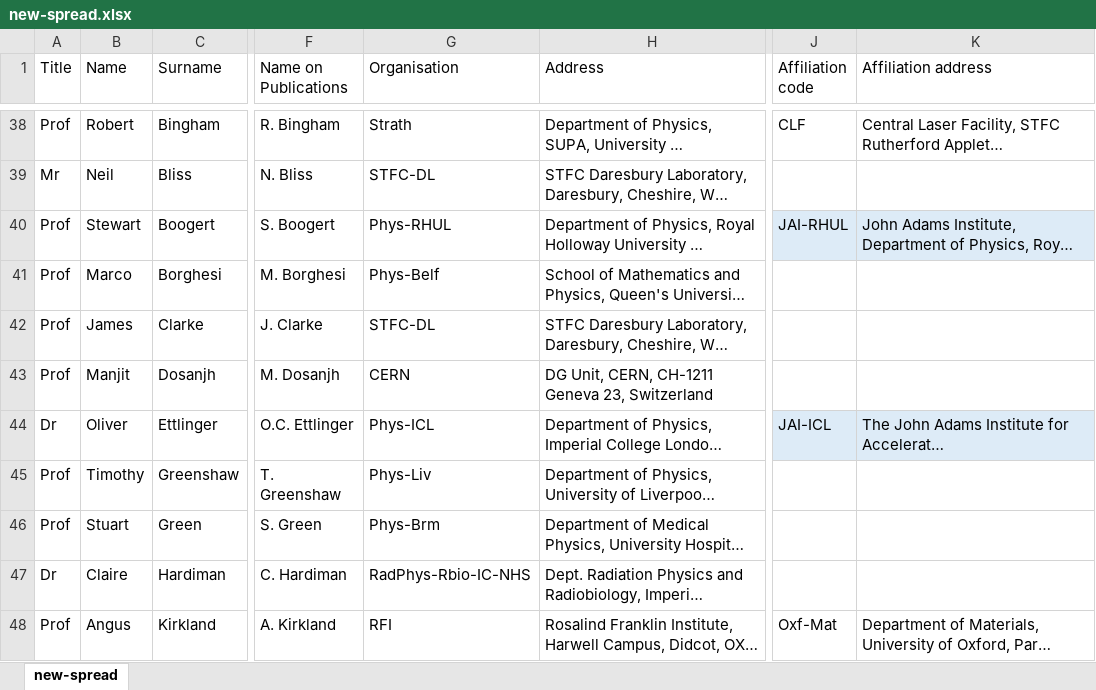
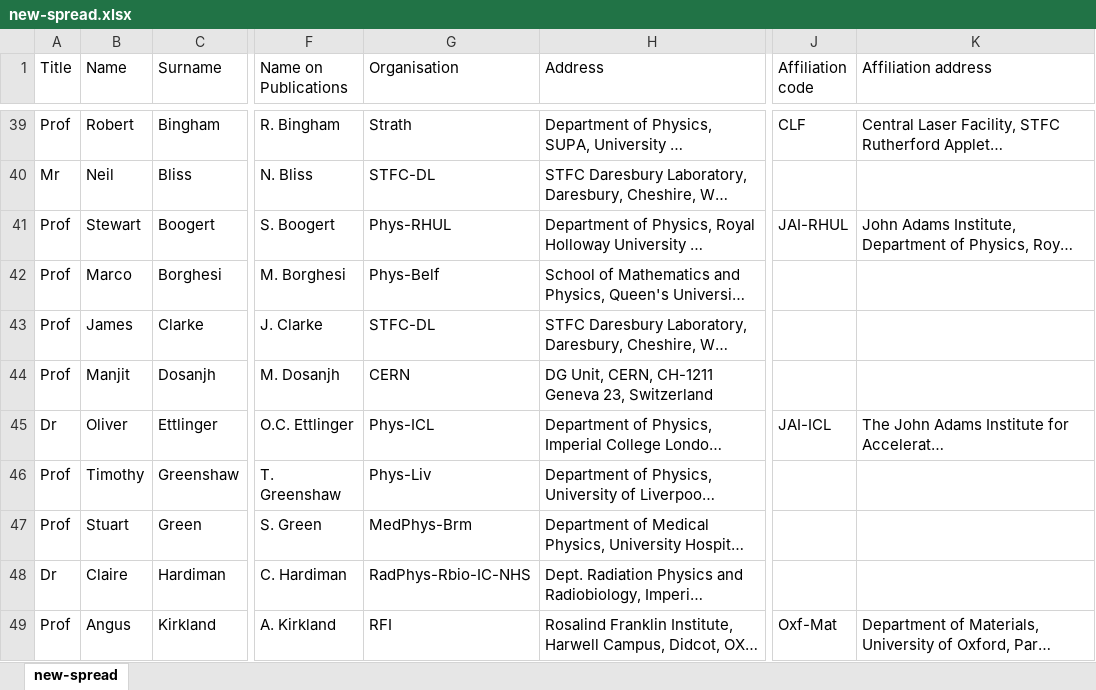
Before and after one commit to longkr/LhARA-Collaboration-lists, an Excel workbook: 11-CollaborationList/new-spread.xlsx, sheet new-spread, drawn as a sheet; only a part is shown, gaps mark what is left out; long unchanged cells end in …; values as stored, in another font and other column widths than the file's, no borders; table styles not drawn; addresses are those after the commit; the diff covers the shown part only; the diff names each change by its address in the sheet, - before the commit and + after, or states it on an @@ line.

```diff
--- a/11-CollaborationList/new-spread.xlsx (sheet new-spread)
+++ b/11-CollaborationList/new-spread.xlsx (sheet new-spread)
-J41:K41 fill: #DDEBF7
+J41:K41 fill: none
-J45:K45 fill: #DDEBF7
+J45:K45 fill: none
-G47 (Organisation): Phys-Brm
+G47 (Organisation): MedPhys-Brm
```
Also changed, not shown: 2 added rows, 12 edited cells and cell formats elsewhere in this sheet, 3 other files.
